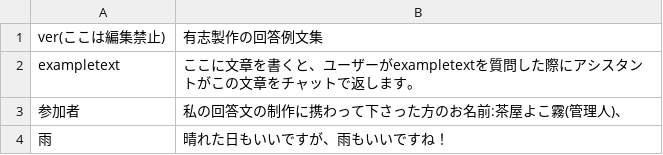
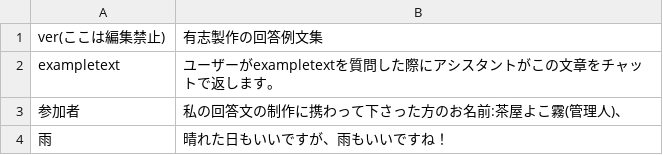
Before and after one commit to Yokokiri-Cha/Comulative-Speaking-Database-Project, a CSV file: 有志用データ.csv, drawn as a sheet.

Commit message:
Update 有志用データ.csv

```diff
--- a/有志用データ.csv
+++ b/有志用データ.csv
@@ -1,3 +1,3 @@
 ver(ここは編集禁止),有志製作の回答例文集
-exampletext,ここに文章を書くと、ユーザーがexampletextを質問した際にアシスタントがこの文章をチャットで返します。
+exampletext,ユーザーがexampletextを質問した際にアシスタントがこの文章をチャットで返します。
 参加者,私の回答文の制作に携わって下さった方のお名前:茶屋よこ霧(管理人)、
```
